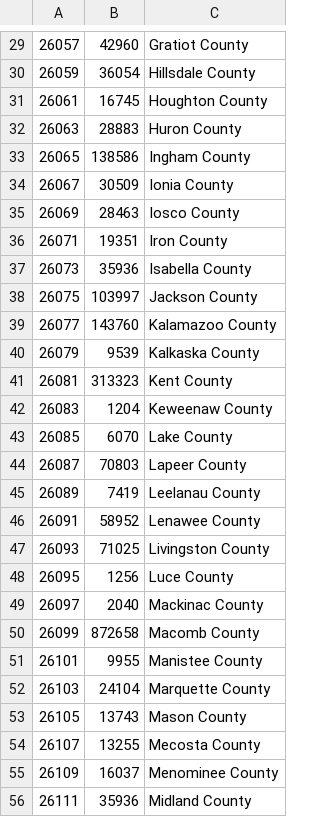
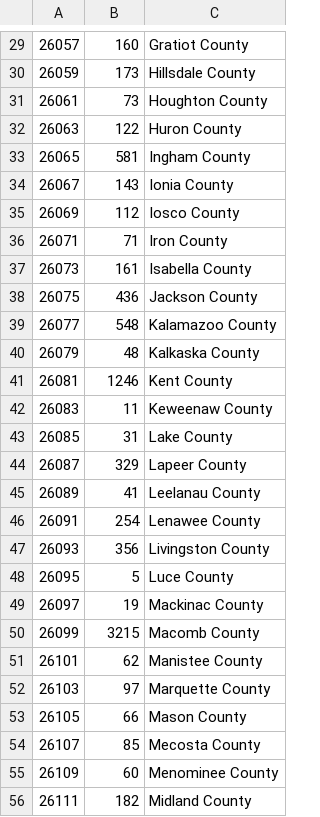
Before and after one commit to baa151/Project_1, a CSV file: MI_death2021.csv, drawn as a sheet; only a part is shown, gaps mark what is left out; the diff covers the shown part only.

```diff
--- a/MI_death2021.csv
+++ b/MI_death2021.csv
@@ -29,28 +29,28 @@
-26057,42960,Gratiot County
-26059,36054,Hillsdale County
-26061,16745,Houghton County
-26063,28883,Huron County
-26065,138586,Ingham County
-26067,30509,Ionia County
-26069,28463,Iosco County
-26071,19351,Iron County
-26073,35936,Isabella County
-26075,103997,Jackson County
-26077,143760,Kalamazoo County
-26079,9539,Kalkaska County
-26081,313323,Kent County
-26083,1204,Keweenaw County
-26085,6070,Lake County
-26087,70803,Lapeer County
-26089,7419,Leelanau County
-26091,58952,Lenawee County
-26093,71025,Livingston County
-26095,1256,Luce County
-26097,2040,Mackinac County
-26099,872658,Macomb County
-26101,9955,Manistee County
-26103,24104,Marquette County
-26105,13743,Mason County
-26107,13255,Mecosta County
-26109,16037,Menominee County
-26111,35936,Midland County
+26057,160,Gratiot County
+26059,173,Hillsdale County
+26061,73,Houghton County
+26063,122,Huron County
+26065,581,Ingham County
+26067,143,Ionia County
+26069,112,Iosco County
+26071,71,Iron County
+26073,161,Isabella County
+26075,436,Jackson County
+26077,548,Kalamazoo County
+26079,48,Kalkaska County
+26081,1246,Kent County
+26083,11,Keweenaw County
+26085,31,Lake County
+26087,329,Lapeer County
+26089,41,Leelanau County
+26091,254,Lenawee County
+26093,356,Livingston County
+26095,5,Luce County
+26097,19,Mackinac County
+26099,3215,Macomb County
+26101,62,Manistee County
+26103,97,Marquette County
+26105,66,Mason County
+26107,85,Mecosta County
+26109,60,Menominee County
+26111,182,Midland County
```
Also changed, not shown: 55 edited cells elsewhere in this file, AL_death2021.csv, FL_death2021.csv, 6 other files.
